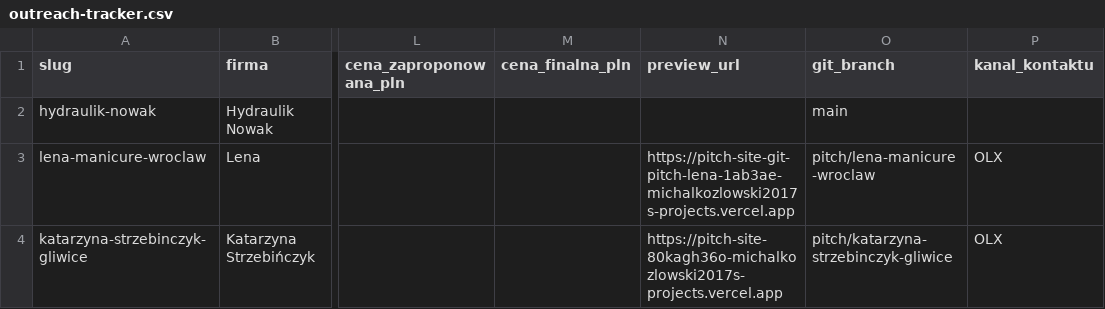
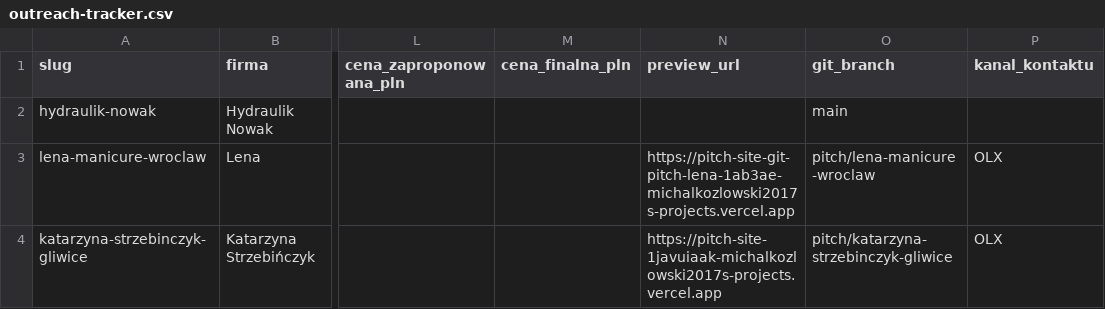
Before and after one commit to MichalKozlowski2017/pitch-site, a CSV file: data/outreach-tracker.csv, drawn as a sheet; only a part is shown, gaps mark what is left out; the diff names each change by its address in the sheet, - before the commit and + after, or states it on an @@ line.

```diff
--- a/data/outreach-tracker.csv
+++ b/data/outreach-tracker.csv
-N4 (preview_url): https://pitch-site-80kagh36o-michalkozlowski2017s-projects.vercel.app
+N4 (preview_url): https://pitch-site-1javuiaak-michalkozlowski2017s-projects.vercel.app
```
